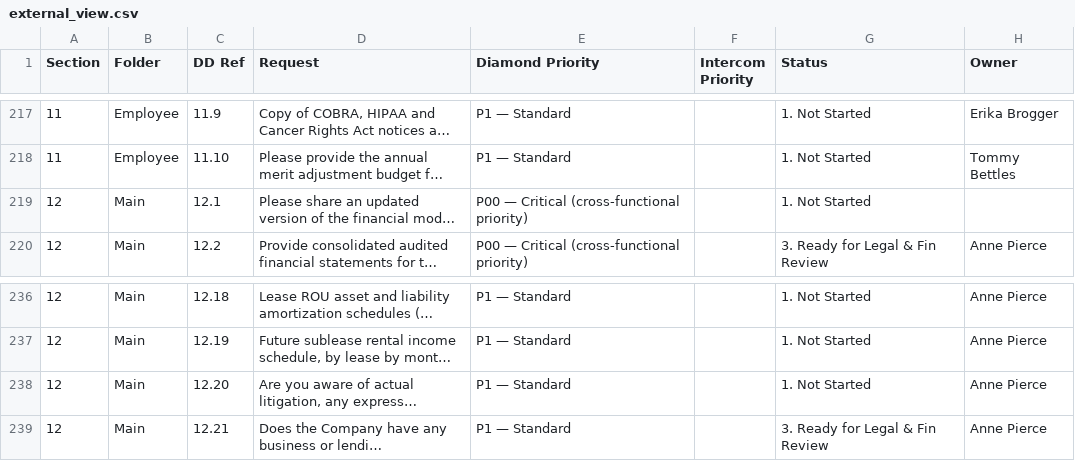
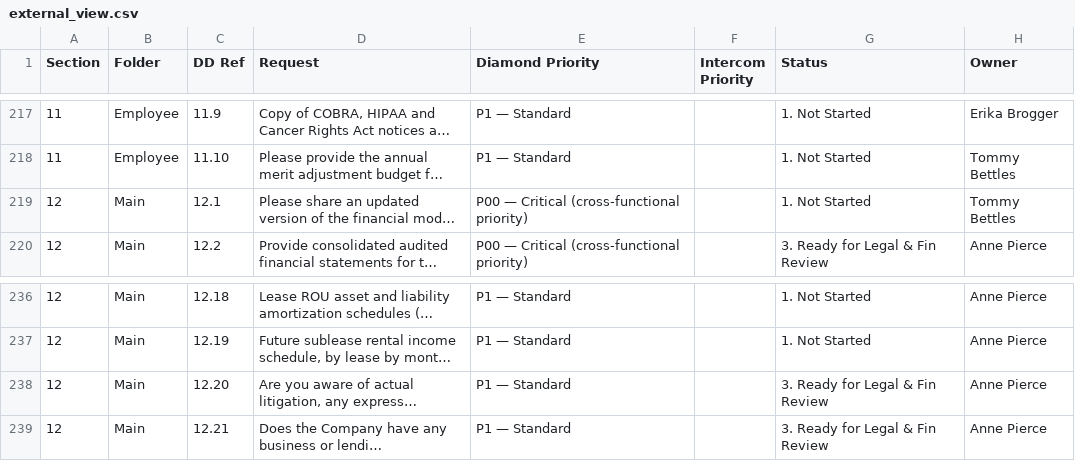
Before and after one commit to tbettles-code/integra-dd-data, a CSV file: data/external_view.csv, drawn as a sheet; only a part is shown, gaps mark what is left out; long unchanged cells end in …; the diff covers the shown part only; the diff names each change by its address in the sheet, - before the commit and + after, or states it on an @@ line.

```diff
--- a/data/external_view.csv
+++ b/data/external_view.csv
-H219 (Owner): (empty)
+H219 (Owner): Tommy Bettles
-G238 (Status): 1. Not Started
+G238 (Status): 3. Ready for Legal & Fin Review
```
Also changed, not shown: 26 edited cells elsewhere in this file.
